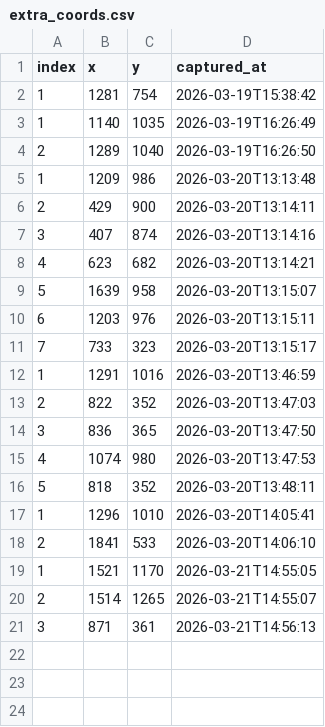
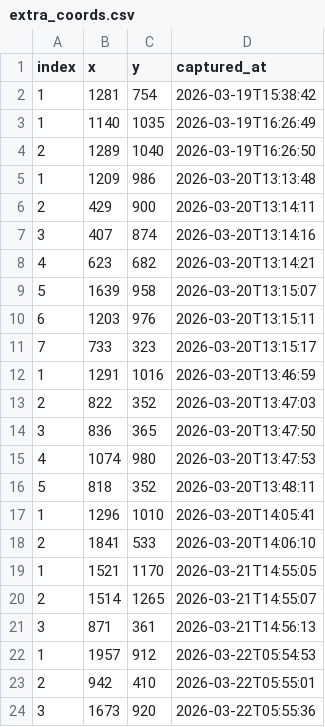
Before and after one commit to hubuli-097/GF2_CLICK, a CSV file: calib/extra_coords.csv, drawn as a sheet.

```diff
--- a/calib/extra_coords.csv
+++ b/calib/extra_coords.csv
@@ -21 +21,4 @@
 3,871,361,2026-03-21T14:56:13
+1,1957,912,2026-03-22T05:54:53
+2,942,410,2026-03-22T05:55:01
+3,1673,920,2026-03-22T05:55:36
```
Also changed, not shown: calib/points.csv, 7 other files.
